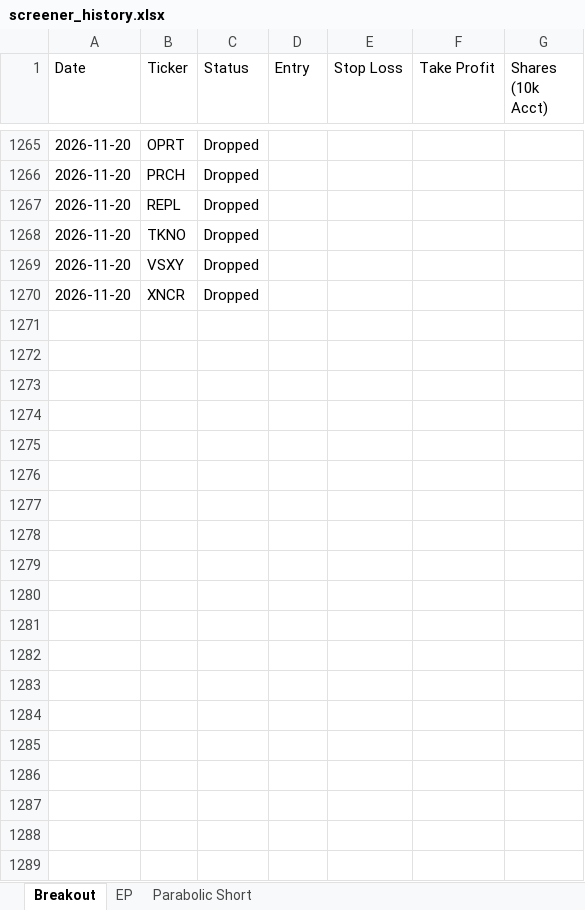
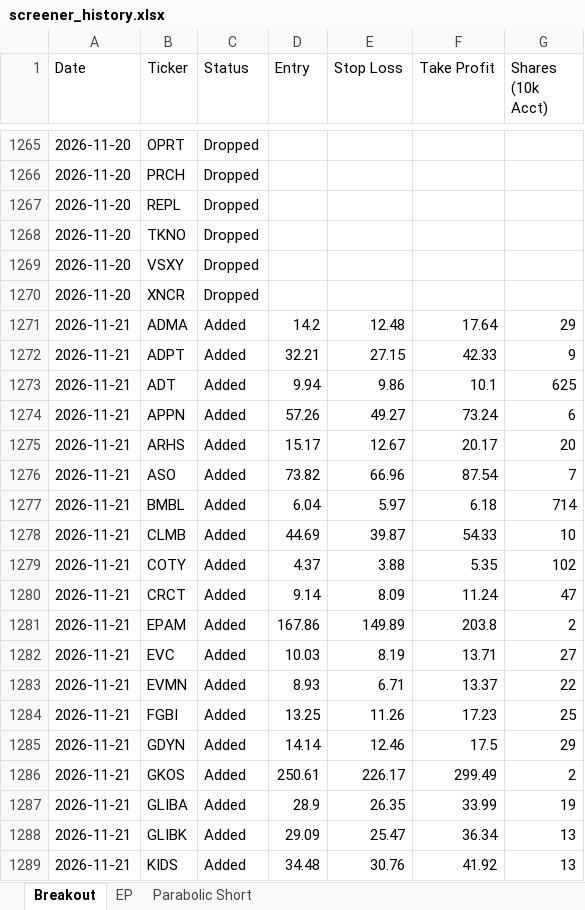
Before and after one commit to petarpanchev-lgtm/bug-free-umbrella, an Excel workbook: screener_history.xlsx, sheet Breakout, drawn as a sheet; only a part is shown, gaps mark what is left out; values as stored, in another font and other column widths than the file's, no borders; the diff covers the shown part only; the diff names each change by its address in the sheet, - before the commit and + after, or states it on an @@ line.

```diff
--- a/screener_history.xlsx (sheet Breakout)
+++ b/screener_history.xlsx (sheet Breakout)
+row 1271: 2026-11-21 | ADMA | Added | 14.2 | 12.48 | 17.64 | 29
+row 1272: 2026-11-21 | ADPT | Added | 32.21 | 27.15 | 42.33 | 9
+row 1273: 2026-11-21 | ADT | Added | 9.94 | 9.86 | 10.1 | 625
+row 1274: 2026-11-21 | APPN | Added | 57.26 | 49.27 | 73.24 | 6
+row 1275: 2026-11-21 | ARHS | Added | 15.17 | 12.67 | 20.17 | 20
+row 1276: 2026-11-21 | ASO | Added | 73.82 | 66.96 | 87.54 | 7
+row 1277: 2026-11-21 | BMBL | Added | 6.04 | 5.97 | 6.18 | 714
+row 1278: 2026-11-21 | CLMB | Added | 44.69 | 39.87 | 54.33 | 10
+row 1279: 2026-11-21 | COTY | Added | 4.37 | 3.88 | 5.35 | 102
+row 1280: 2026-11-21 | CRCT | Added | 9.14 | 8.09 | 11.24 | 47
+row 1281: 2026-11-21 | EPAM | Added | 167.86 | 149.89 | 203.8 | 2
+row 1282: 2026-11-21 | EVC | Added | 10.03 | 8.19 | 13.71 | 27
+row 1283: 2026-11-21 | EVMN | Added | 8.93 | 6.71 | 13.37 | 22
+row 1284: 2026-11-21 | FGBI | Added | 13.25 | 11.26 | 17.23 | 25
+row 1285: 2026-11-21 | GDYN | Added | 14.14 | 12.46 | 17.5 | 29
+row 1286: 2026-11-21 | GKOS | Added | 250.61 | 226.17 | 299.49 | 2
+row 1287: 2026-11-21 | GLIBA | Added | 28.9 | 26.35 | 33.99 | 19
+row 1288: 2026-11-21 | GLIBK | Added | 29.09 | 25.47 | 36.34 | 13
+row 1289: 2026-11-21 | KIDS | Added | 34.48 | 30.76 | 41.92 | 13
```
Also changed, not shown: 23 added rows elsewhere in this sheet, sheet EP.
